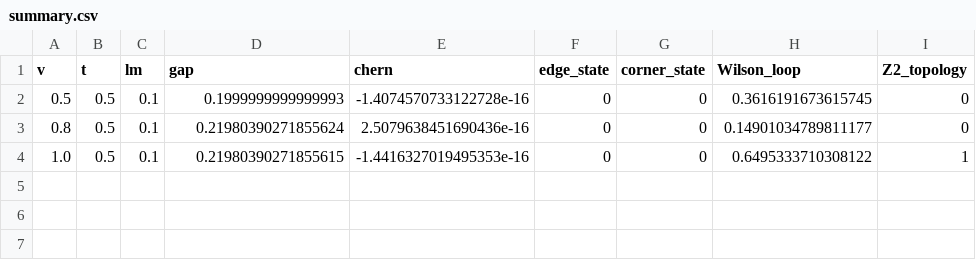
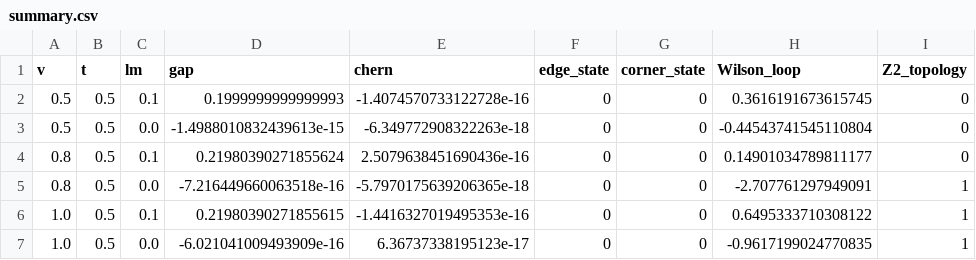
Before and after one commit to Lyidong128/X-type, a CSV file: outputs/soc_comparison_v_points/summary.csv, drawn as a sheet; the diff names each change by its address in the sheet, - before the commit and + after, or states it on an @@ line.

```diff
--- a/outputs/soc_comparison_v_points/summary.csv
+++ b/outputs/soc_comparison_v_points/summary.csv
+row 3: 0.5 | 0.5 | 0.0 | -1.4988010832439613e-15 | -6.349772908322263e-18 | 0 | 0 | -0.44543741545110804 | 0
+row 5: 0.8 | 0.5 | 0.0 | -7.216449660063518e-16 | -5.7970175639206365e-18 | 0 | 0 | -2.707761297949091 | 1
+row 7: 1.0 | 0.5 | 0.0 | -6.021041009493909e-16 | 6.36737338195123e-17 | 0 | 0 | -0.9617199024770835 | 1
```
Also changed, not shown: 18 other files.
